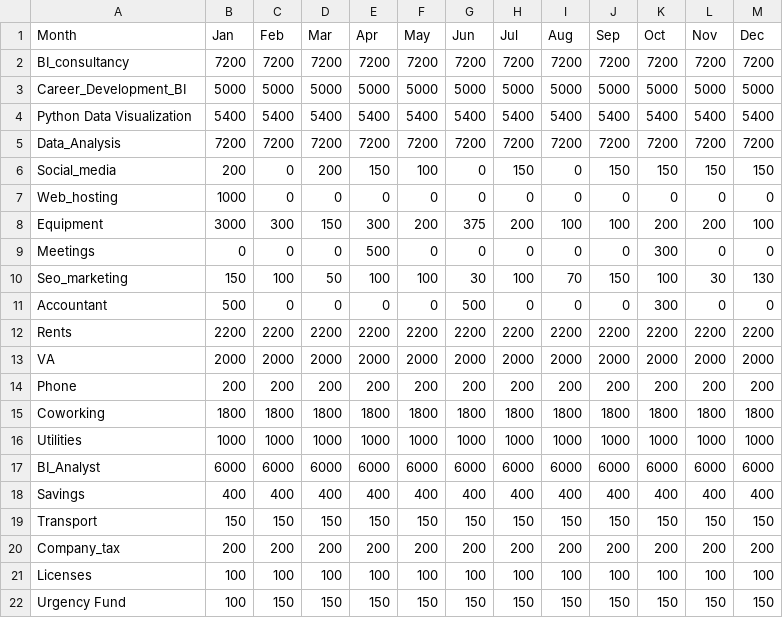
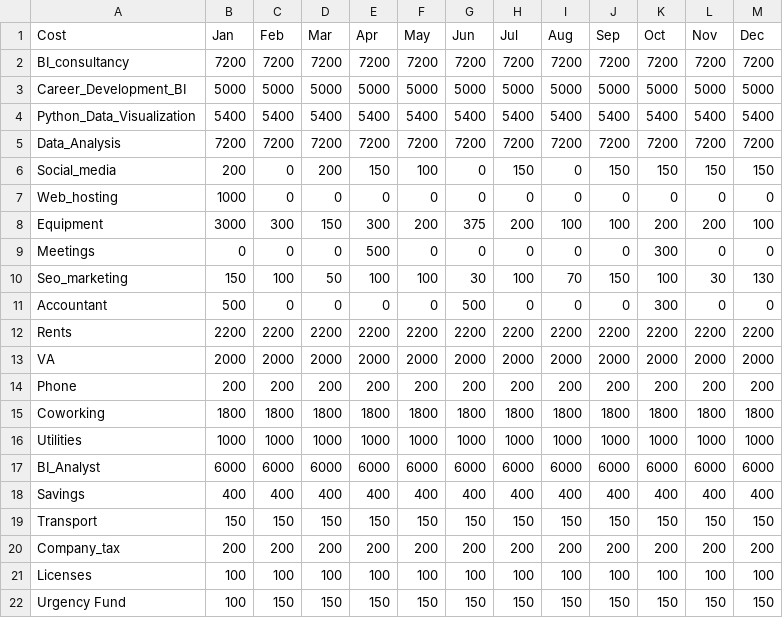
Before and after one commit to simofleanta/Data_coding_preparations, a CSV file: B.csv, drawn as a sheet.

```diff
--- a/B.csv
+++ b/B.csv
@@ -1,5 +1,5 @@
-Month,Jan,Feb,Mar,Apr,May,Jun,Jul,Aug,Sep,Oct,Nov,Dec
+Cost,Jan,Feb,Mar,Apr,May,Jun,Jul,Aug,Sep,Oct,Nov,Dec
 BI_consultancy,7200,7200,7200,7200,7200,7200,7200,7200,7200,7200,7200,7200
 Career_Development_BI,5000,5000,5000,5000,5000,5000,5000,5000,5000,5000,5000,5000
-Python Data Visualization,5400,5400,5400,5400,5400,5400,5400,5400,5400,5400,5400,5400
+Python_Data_Visualization,5400,5400,5400,5400,5400,5400,5400,5400,5400,5400,5400,5400
 Data_Analysis ,7200,7200,7200,7200,7200,7200,7200,7200,7200,7200,7200,7200
```
